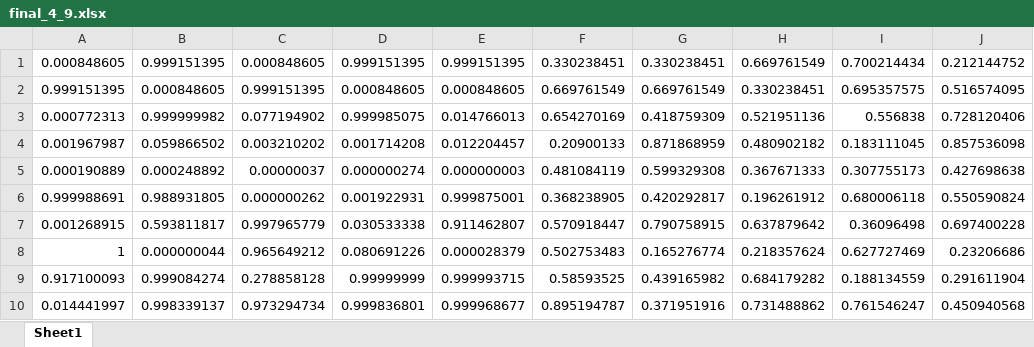
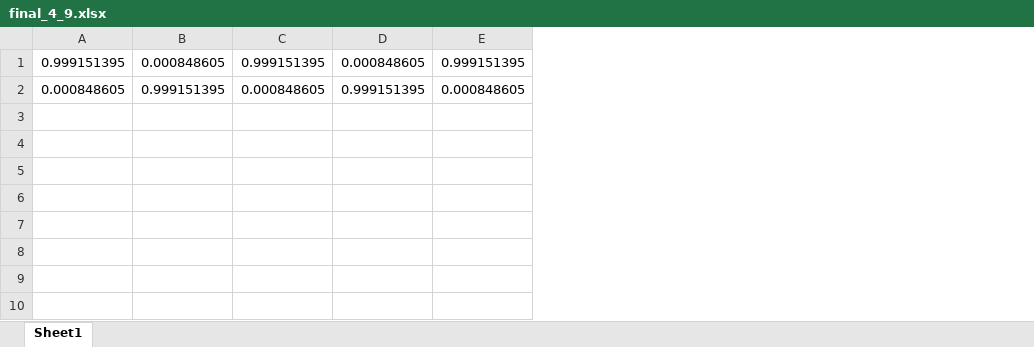
Before and after one commit to YasaraPeiris/MNIST_Clusters, an Excel workbook: TestMNIST/MatlabCodes/final_4_9.xlsx, sheet Sheet1, drawn as a sheet; values as stored, in another font and other column widths than the file's, no borders; removed rows and columns are numbered as before the commit, all else as after; the diff names each change by its address in the sheet, - before the commit and + after, or states it on an @@ line.

```diff
--- a/TestMNIST/MatlabCodes/final_4_9.xlsx (sheet Sheet1)
+++ b/TestMNIST/MatlabCodes/final_4_9.xlsx (sheet Sheet1)
-column F, row 2: 0.669761549
-column G, row 2: 0.669761549
-column H, row 2: 0.330238451
-column I, row 2: 0.695357575
-column J, row 2: 0.516574095
-row 1: 0.000848605 | 0.999151395 | 0.000848605 | 0.999151395 | 0.999151395 | 0.330238451 | 0.330238451 | 0.669761549 | 0.700214434 | 0.212144752
-E1: 0.000848605
+E1: 0.999151395
-row 3: 0.000772313 | 0.999999982 | 0.077194902 | 0.999985075 | 0.014766013 | 0.654270169 | 0.418759309 | 0.521951136 | 0.556838 | 0.728120406
-row 4: 0.001967987 | 0.059866502 | 0.003210202 | 0.001714208 | 0.012204457 | 0.20900133 | 0.871868959 | 0.480902182 | 0.183111045 | 0.857536098
-row 5: 0.000190889 | 0.000248892 | 0.00000037 | 0.000000274 | 0.000000003 | 0.481084119 | 0.599329308 | 0.367671333 | 0.307755173 | 0.427698638
-row 6: 0.999988691 | 0.988931805 | 0.000000262 | 0.001922931 | 0.999875001 | 0.368238905 | 0.420292817 | 0.196261912 | 0.680006118 | 0.550590824
-row 7: 0.001268915 | 0.593811817 | 0.997965779 | 0.030533338 | 0.911462807 | 0.570918447 | 0.790758915 | 0.637879642 | 0.36096498 | 0.697400228
-row 8: 1 | 0.000000044 | 0.965649212 | 0.080691226 | 0.000028379 | 0.502753483 | 0.165276774 | 0.218357624 | 0.627727469 | 0.23206686
-row 9: 0.917100093 | 0.999084274 | 0.278858128 | 0.99999999 | 0.999993715 | 0.58593525 | 0.439165982 | 0.684179282 | 0.188134559 | 0.291611904
-row 10: 0.014441997 | 0.998339137 | 0.973294734 | 0.999836801 | 0.999968677 | 0.895194787 | 0.371951916 | 0.731488862 | 0.761546247 | 0.450940568
+row 2: 0.000848605 | 0.999151395 | 0.000848605 | 0.999151395 | 0.000848605
```
Also changed, not shown: TestMNIST/MatlabCodes/temp_3.xlsx, TestMNIST/MatlabCodes/weight_2.xlsx, 17 other files.
